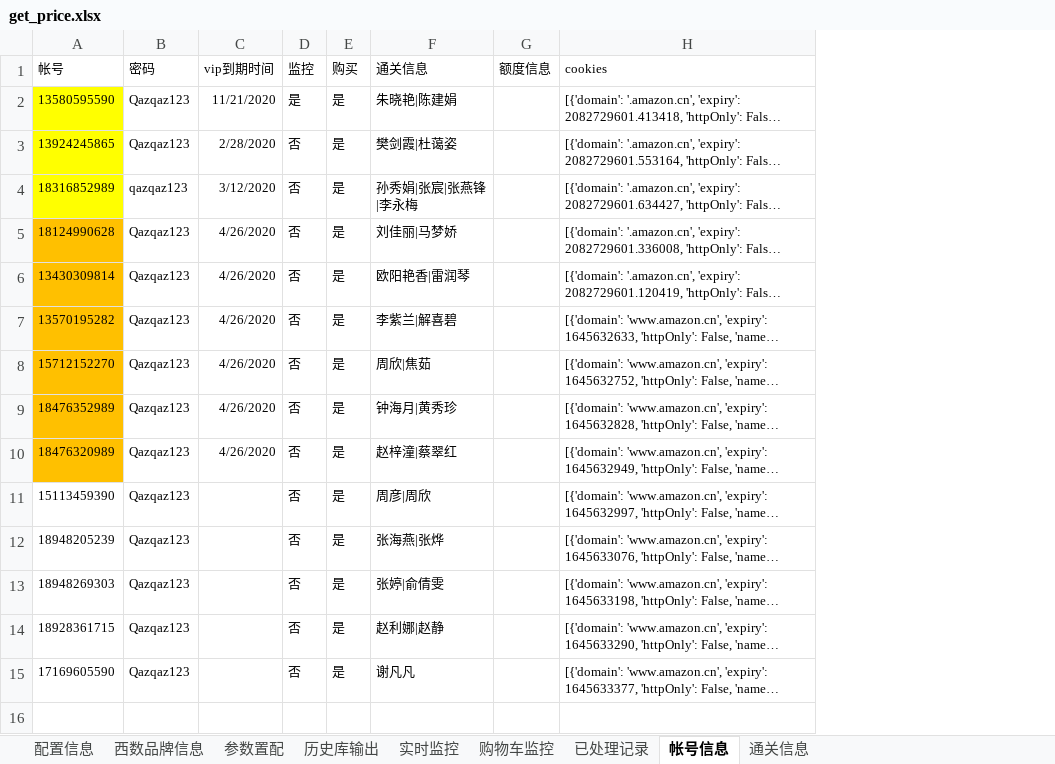
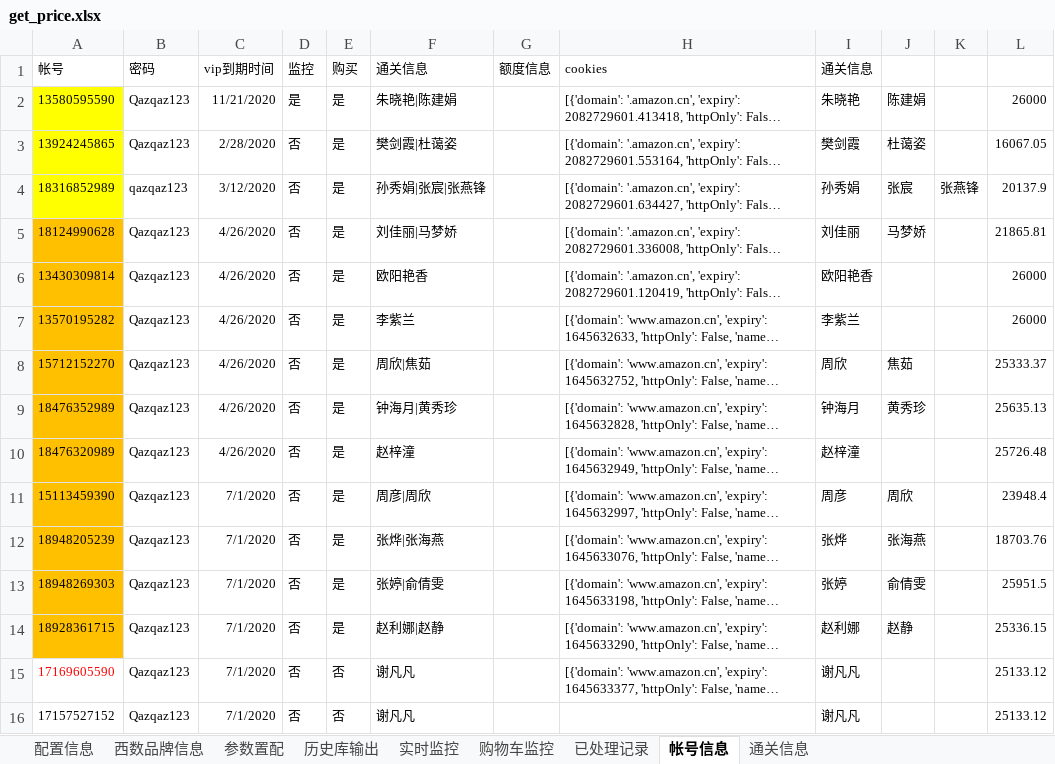
Before and after one commit to Ultramantoo/update_price, an Excel workbook: get_price.xlsx, sheet 帐号信息, drawn as a sheet; long unchanged cells end in …; values as stored, in another font and other column widths than the file's, no borders; the diff names each change by its address in the sheet, - before the commit and + after, or states it on an @@ line.

```diff
--- a/get_price.xlsx (sheet 帐号信息)
+++ b/get_price.xlsx (sheet 帐号信息)
+column I (通关信息), rows 2-15: 朱晓艳 | 樊剑霞 | 孙秀娟 | 刘佳丽 | 欧阳艳香 | 李紫兰 | 周欣 | 钟海月 | 赵梓潼 | 周彦 | 张烨 | 张婷 | 赵利娜 | 谢凡凡
+column J, rows 2-14: 陈建娟 | 杜蔼姿 | 张宸 | 马梦娇 |  |  | 焦茹 | 黄秀珍 |  | 周欣 | 张海燕 | 俞倩雯 | 赵静
+column K, row 4: 张燕锋
+column L, rows 2-15: 26000 | 16067.05 | 20137.9 | 21865.81 | 26000 | 26000 | 25333.37 | 25635.13 | 25726.48 | 23948.4 | 18703.76 | 25951.5 | 25336.15 | 25133.12
-F4 (通关信息): 孙秀娟|张宸|张燕锋|李永梅
+F4 (通关信息): 孙秀娟|张宸|张燕锋
-F6 (通关信息): 欧阳艳香|雷润琴
+F6 (通关信息): 欧阳艳香
-F7 (通关信息): 李紫兰|解喜碧
+F7 (通关信息): 李紫兰
-F10 (通关信息): 赵梓潼|蔡翠红
+F10 (通关信息): 赵梓潼
-A11:A14 fill: none
+A11:A14 fill: #FFC000
-C11:C15 (vip到期时间): (empty)
+C11:C15 (vip到期时间): 7/1/2020
-F12 (通关信息): 张海燕|张烨
+F12 (通关信息): 张烨|张海燕
-A15 text colour: black
+A15 text colour: #FF0000
-E15 (购买): 是
+E15 (购买): 否
+row 16: 17157527152 | Qazqaz123 | 7/1/2020 | 否 | 否 | 谢凡凡 |  |  | 谢凡凡 |  |  | 25133.12
```
Also changed, not shown: sheet 通关信息, 2 other files.
